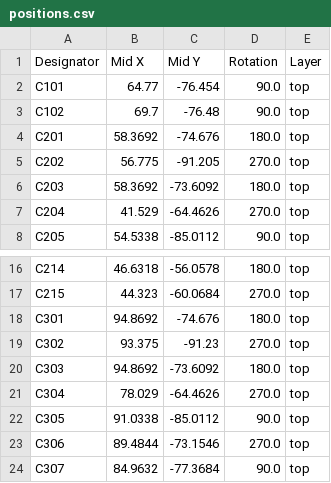
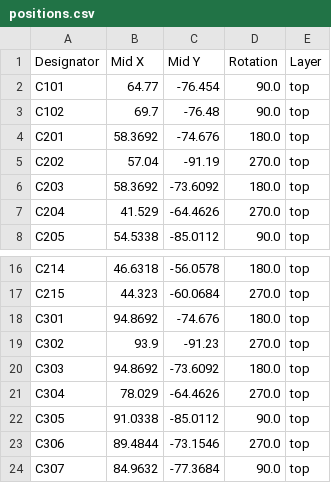
Before and after one commit to kpfleming/deskhop, a CSV file: pcb/production/positions.csv, drawn as a sheet; only a part is shown, gaps mark what is left out; the diff covers the shown part only.

```diff
--- a/pcb/production/positions.csv
+++ b/pcb/production/positions.csv
@@ -4,3 +4,3 @@ C102,69.7,-76.48,90.0,top
 C201,58.3692,-74.676,180.0,top
-C202,56.775,-91.205,270.0,top
+C202,57.04,-91.19,270.0,top
 C203,58.3692,-73.6092,180.0,top
@@ -18,3 +18,3 @@ C215,44.323,-60.0684,270.0,top
 C301,94.8692,-74.676,180.0,top
-C302,93.375,-91.23,270.0,top
+C302,93.9,-91.23,270.0,top
 C303,94.8692,-73.6092,180.0,top
```
Also changed, not shown: 36 edited cells elsewhere in this file, 8 other files.
